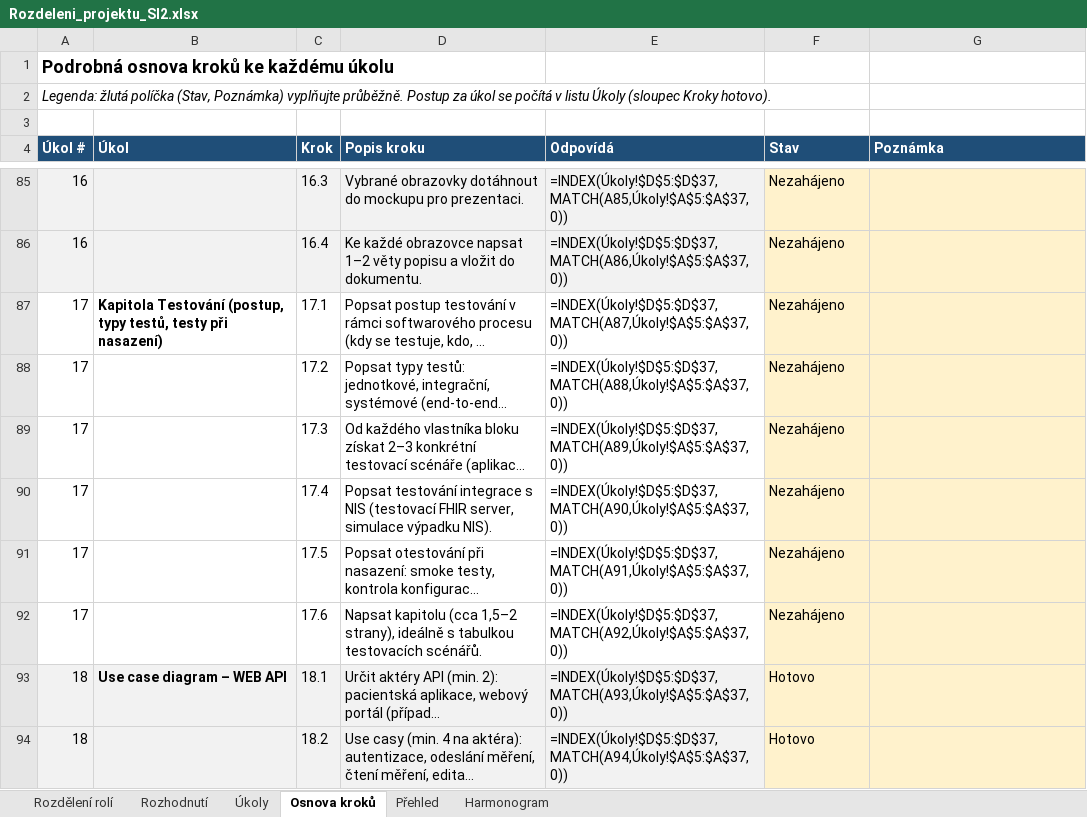
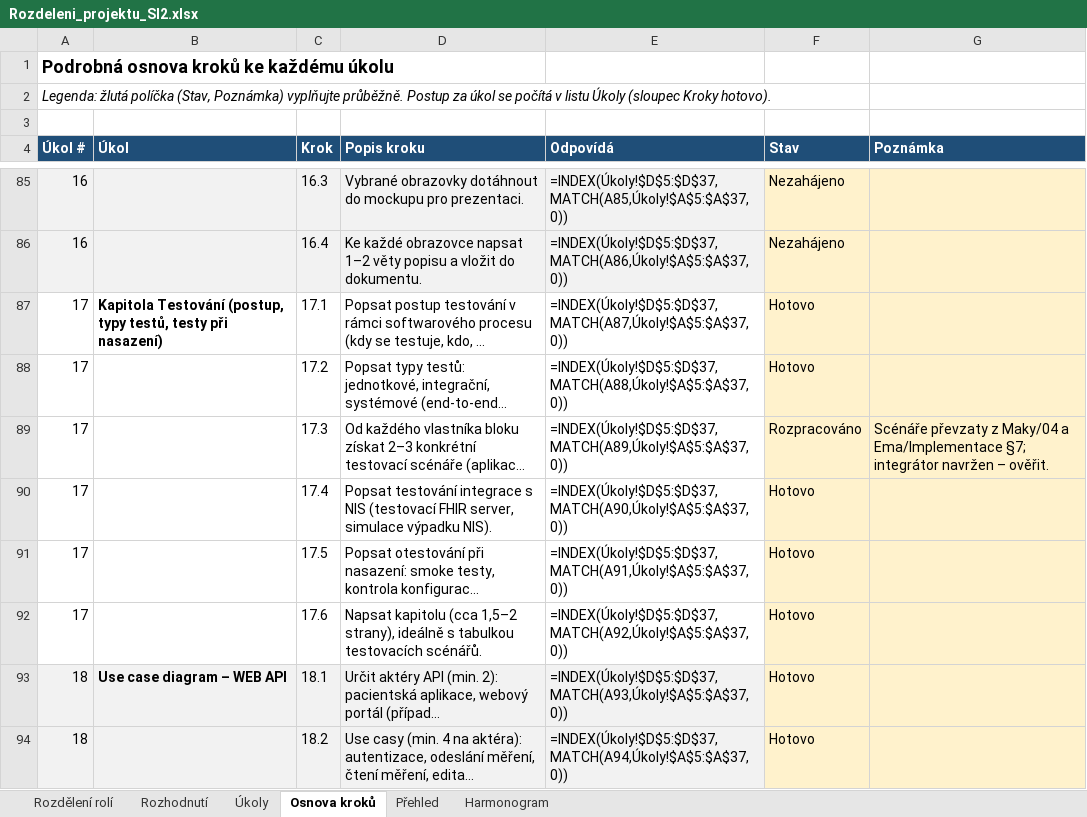
Before and after one commit to stastmar/SI_projekt, an Excel workbook: Rozdeleni_projektu_SI2.xlsx, sheet Osnova kroků, drawn as a sheet; only a part is shown, gaps mark what is left out; long unchanged cells end in …; values as stored, in another font and other column widths than the file's, no borders; formulas without a stored value are shown as written; conditional formats not drawn; the diff names each change by its address in the sheet, - before the commit and + after, or states it on an @@ line.

```diff
--- a/Rozdeleni_projektu_SI2.xlsx (sheet Osnova kroků)
+++ b/Rozdeleni_projektu_SI2.xlsx (sheet Osnova kroků)
-F87:F88 (Stav): Nezahájeno
+F87:F88 (Stav): Hotovo
-F89 (Stav): Nezahájeno
+F89 (Stav): Rozpracováno
-G89 (Poznámka): (empty)
+G89 (Poznámka): Scénáře převzaty z Maky/04 a Ema/Implementace §7; integrátor navržen – ověřit.
-F90:F92 (Stav): Nezahájeno
+F90:F92 (Stav): Hotovo
```
Also changed, not shown: sheet Úkoly, 1 other file.
